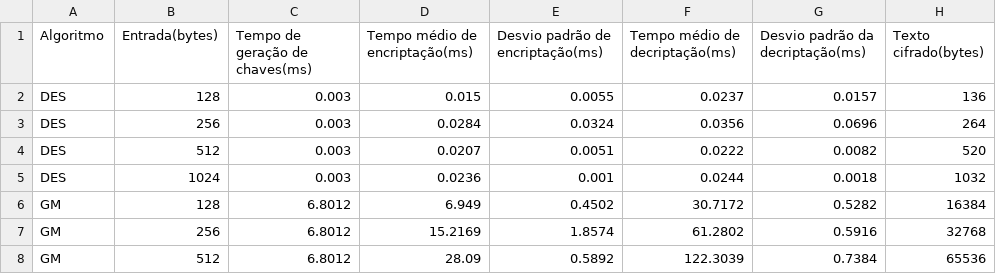
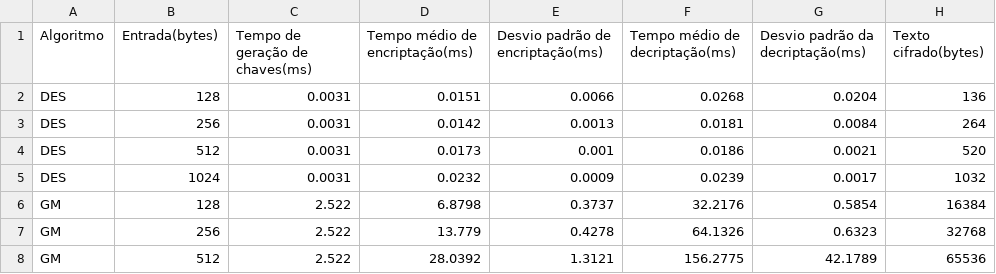
Before and after one commit to Hiraku-L/Trabalho-Massoni, a CSV file: benchmark.csv, drawn as a sheet; only a part is shown; the diff covers the shown part only.

```diff
--- a/benchmark.csv
+++ b/benchmark.csv
@@ -1,8 +1,8 @@
 Algoritmo,Entrada(bytes),Tempo de geração de chaves(ms),Tempo médio de encriptação(ms),Desvio padrão de encriptação(ms),Tempo médio de decriptação(ms),Desvio padrão da decriptação(ms),Texto cifrado(bytes)
-DES,128,0.003,0.015,0.0055,0.0237,0.0157,136
-DES,256,0.003,0.0284,0.0324,0.0356,0.0696,264
-DES,512,0.003,0.0207,0.0051,0.0222,0.0082,520
-DES,1024,0.003,0.0236,0.001,0.0244,0.0018,1032
-GM,128,6.8012,6.949,0.4502,30.7172,0.5282,16384
-GM,256,6.8012,15.2169,1.8574,61.2802,0.5916,32768
-GM,512,6.8012,28.09,0.5892,122.3039,0.7384,65536
+DES,128,0.0031,0.0151,0.0066,0.0268,0.0204,136
+DES,256,0.0031,0.0142,0.0013,0.0181,0.0084,264
+DES,512,0.0031,0.0173,0.001,0.0186,0.0021,520
+DES,1024,0.0031,0.0232,0.0009,0.0239,0.0017,1032
+GM,128,2.522,6.8798,0.3737,32.2176,0.5854,16384
+GM,256,2.522,13.779,0.4278,64.1326,0.6323,32768
+GM,512,2.522,28.0392,1.3121,156.2775,42.1789,65536
```
Also changed, not shown: 25 edited cells elsewhere in this file, 5 other files.
